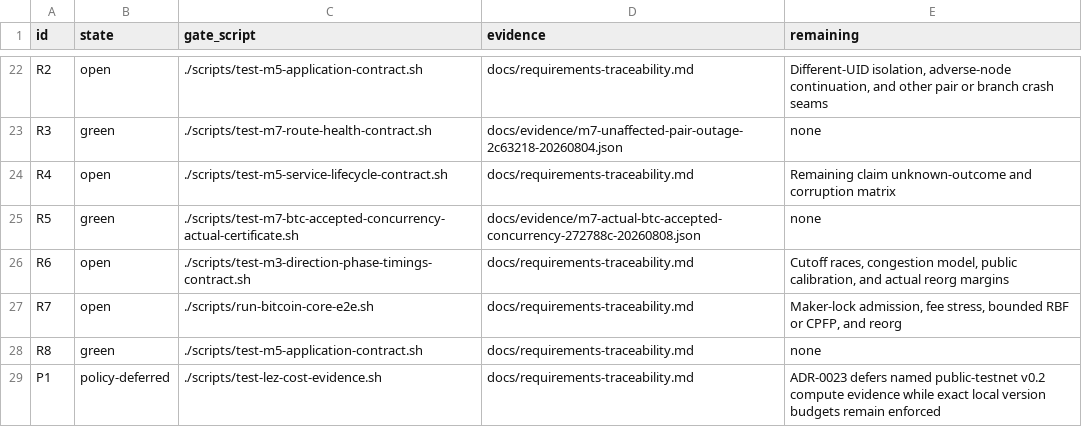
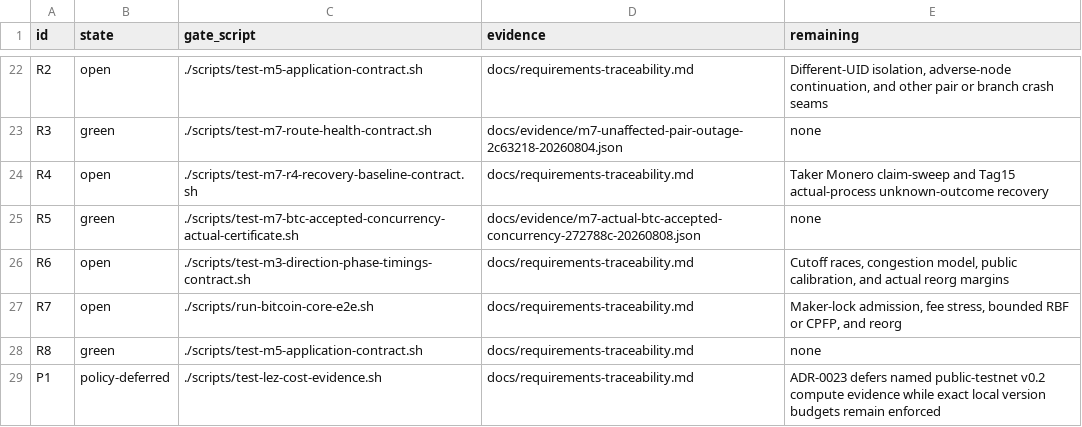
Before and after one commit to gateway-fm/lez-atomic-swaps, a TSV file: docs/milestone-7/hard-requirements.tsv, drawn as a sheet; only a part is shown, gaps mark what is left out.

Commit message:
test(m7): pin R4 recovery baseline

```diff
--- a/docs/milestone-7/hard-requirements.tsv
+++ b/docs/milestone-7/hard-requirements.tsv
@@ -23,3 +23,3 @@ R2	open	./scripts/test-m5-application-contract.sh	docs/requirements-traceability
 R3	green	./scripts/test-m7-route-health-contract.sh	docs/evidence/m7-unaffected-pair-outage-2c63218-20260804.json	none
-R4	open	./scripts/test-m5-service-lifecycle-contract.sh	docs/requirements-traceability.md	Remaining claim unknown-outcome and corruption matrix
+R4	open	./scripts/test-m7-r4-recovery-baseline-contract.sh	docs/requirements-traceability.md	Taker Monero claim-sweep and Tag15 actual-process unknown-outcome recovery
 R5	green	./scripts/test-m7-btc-accepted-concurrency-actual-certificate.sh	docs/evidence/m7-actual-btc-accepted-concurrency-272788c-20260808.json	none
```
Also changed, not shown: 7 other files.
